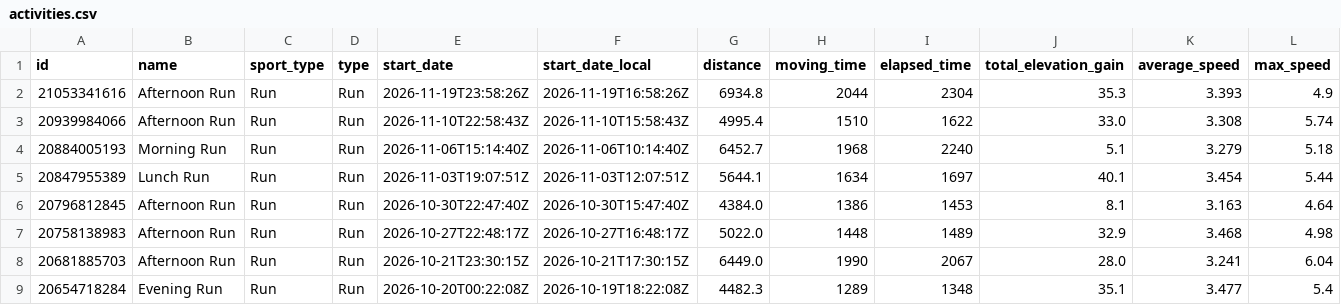
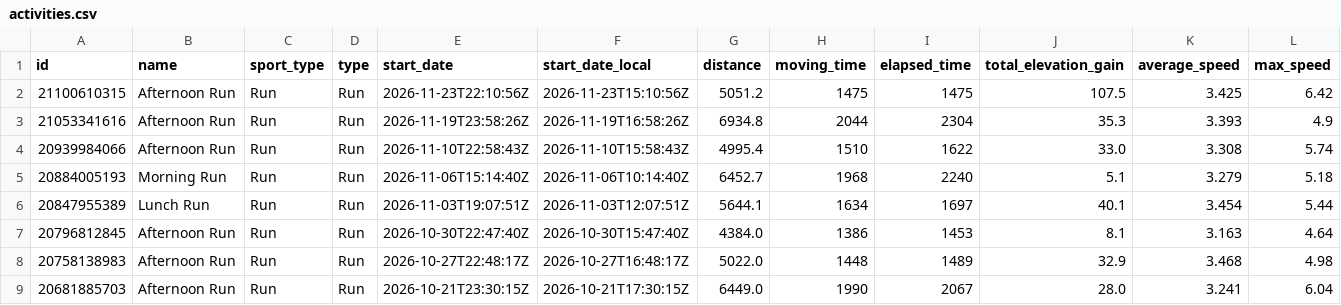
Before and after one commit to michaelmarzec/strava-sync, a CSV file: data/activities.csv, drawn as a sheet; only a part is shown; the shorter side is filled out with more unchanged rows; rows hold the shown columns only; the diff names each change by its address in the sheet, - before the commit and + after, or states it on an @@ line.

```diff
--- a/data/activities.csv
+++ b/data/activities.csv
+row 2: 21100610315 | Afternoon Run | Run | Run | 2026-11-23T22:10:56Z | 2026-11-23T15:10:56Z | 5051.2 | 1475 | 1475 | 107.5 | 3.425 | 6.42
```
Also changed, not shown: 1 other file.
